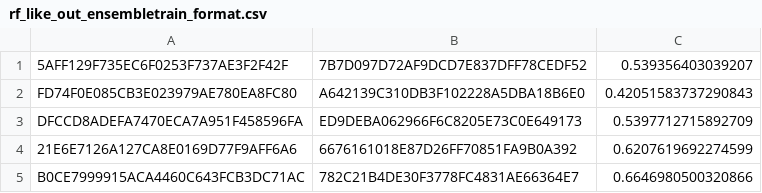
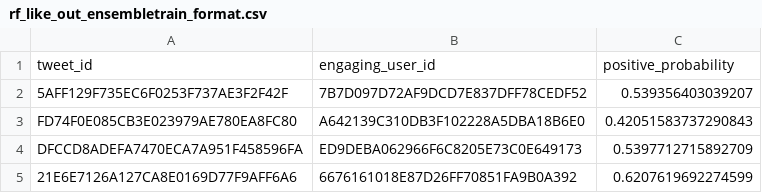
Before and after one commit to BrennerG/recsys-twitter, a CSV file: output/rf/rf_like_out_ensembletrain_format.csv, drawn as a sheet; only a part is shown; the shorter side is filled out with more unchanged rows.

Commit message:
headers in output now

```diff
--- a/output/rf/rf_like_out_ensembletrain_format.csv
+++ b/output/rf/rf_like_out_ensembletrain_format.csv
@@ -1 +1,2 @@
+tweet_id,engaging_user_id,positive_probability
 5AFF129F735EC6F0253F737AE3F2F42F,7B7D097D72AF9DCD7E837DFF78CEDF52,0.539356403039207
```
Also changed, not shown: output/rf/rf_like_out_test_format.csv, output/rf/rf_reply_out_ensembletrain_format.csv, 7 other files.
